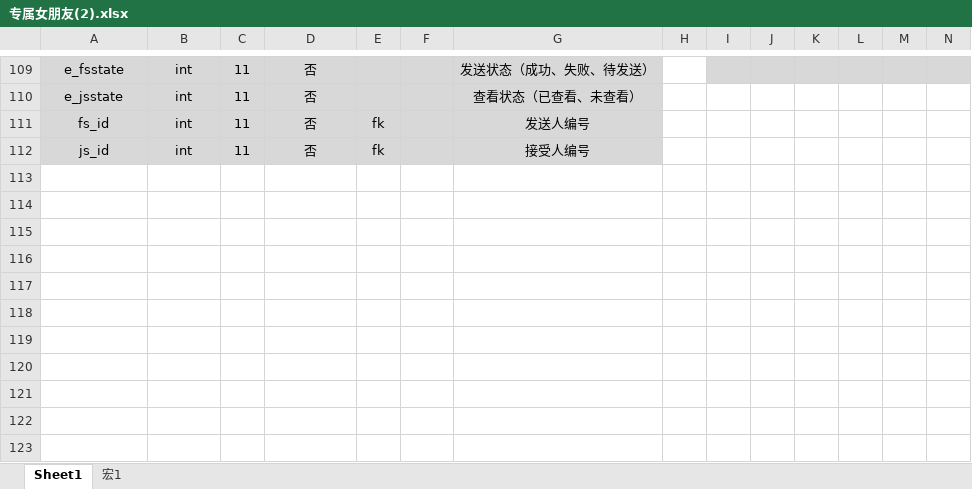
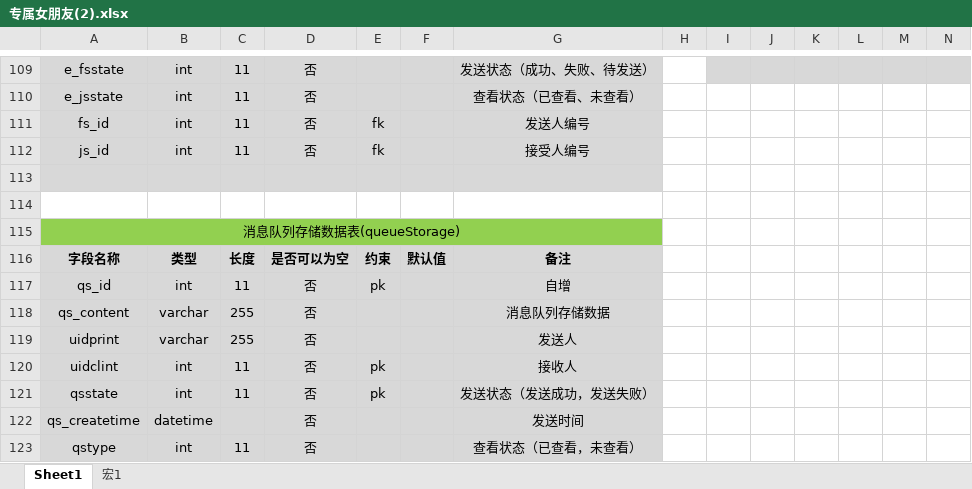
Before and after one commit to 484150040/exclusiveGirlfriend, an Excel workbook: src/main/java/com/cn/file/专属女朋友(2).xlsx, sheet Sheet1, drawn as a sheet; only a part is shown, gaps mark what is left out; values as stored, in another font and other column widths than the file's, no borders; rows hold the shown columns only; the diff names each change by its address in the sheet, - before the commit and + after, or states it on an @@ line.

```diff
--- a/src/main/java/com/cn/file/专属女朋友(2).xlsx (sheet Sheet1)
+++ b/src/main/java/com/cn/file/专属女朋友(2).xlsx (sheet Sheet1)
+row 113: (empty)
+row 114: (empty)
+row 115: 消息队列存储数据表(queueStorage)
+row 116: 字段名称 | 类型 | 长度 | 是否可以为空 | 约束 | 默认值 | 备注
+row 117: qs_id | int | 11 | 否 | pk |  | 自增
+row 118: qs_content | varchar | 255 | 否 |  |  | 消息队列存储数据
+row 119: uidprint | varchar | 255 | 否 |  |  | 发送人
+row 120: uidclint | int | 11 | 否 | pk |  | 接收人
+row 121: qsstate | int | 11 | 否 | pk |  | 发送状态（发送成功，发送失败）
+row 122: qs_createtime | datetime |  | 否 |  |  | 发送时间
+row 123: qstype | int | 11 | 否 |  |  | 查看状态（已查看，未查看）
```
Also changed, not shown: 37 other files.
